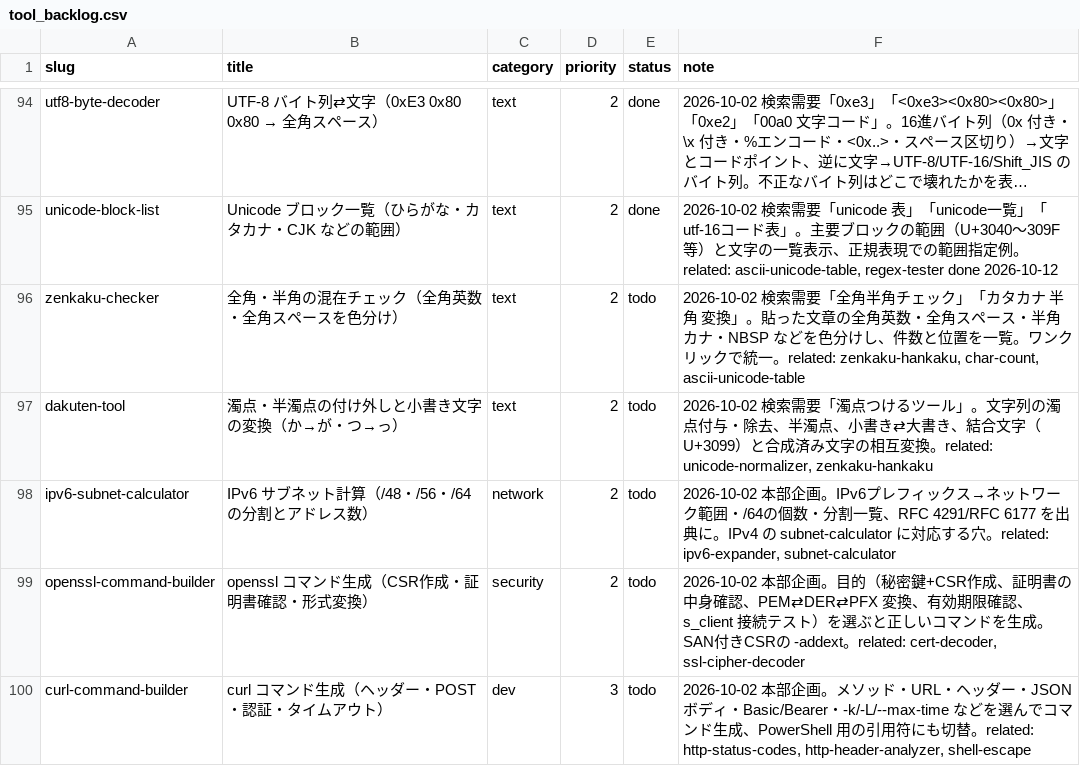
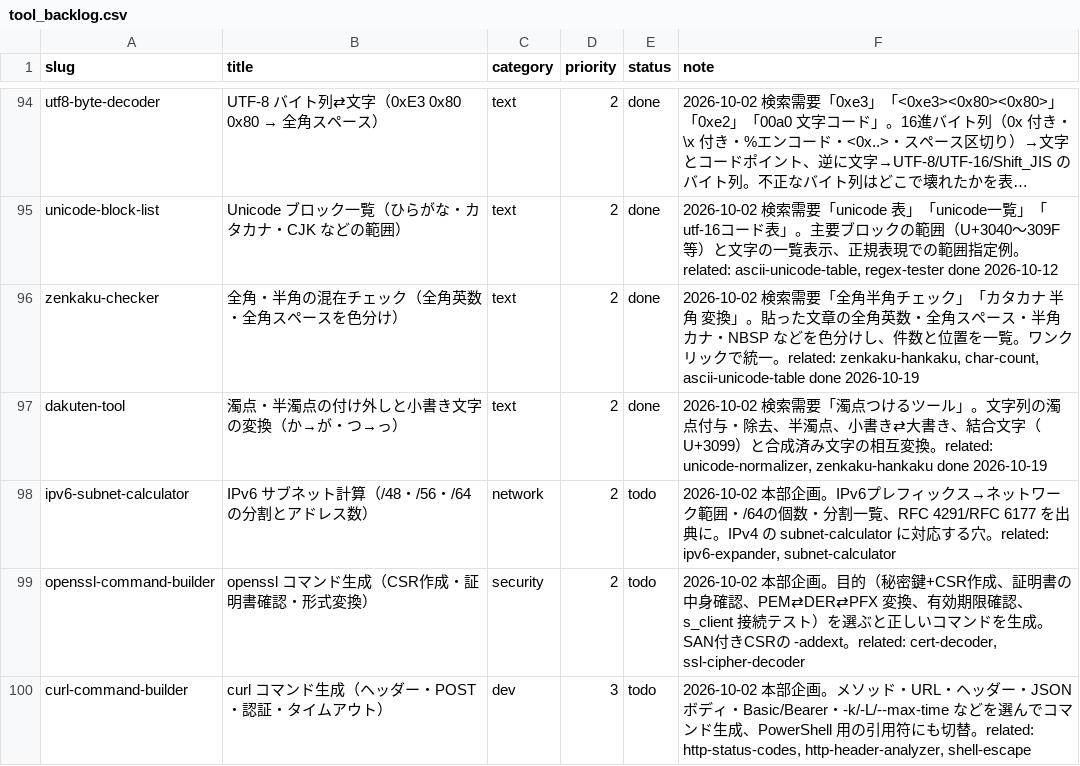
Before and after one commit to ishingo0124-byte/engineer-toolbox, a CSV file: data/tool_backlog.csv, drawn as a sheet; only a part is shown, gaps mark what is left out; long unchanged cells end in …; the diff names each change by its address in the sheet, - before the commit and + after, or states it on an @@ line.

```diff
--- a/data/tool_backlog.csv
+++ b/data/tool_backlog.csv
-E96:E97 (status): todo
+E96:E97 (status): done
-F96 (note): …related: zenkaku-hankaku, char-count, ascii-unicode-table
+F96 (note): …related: zenkaku-hankaku, char-count, ascii-unicode-table done 2026-10-19
-F97 (note): …。related: unicode-normalizer, zenkaku-hankaku
+F97 (note): …。related: unicode-normalizer, zenkaku-hankaku done 2026-10-19
```
Also changed, not shown: 13 other files.
